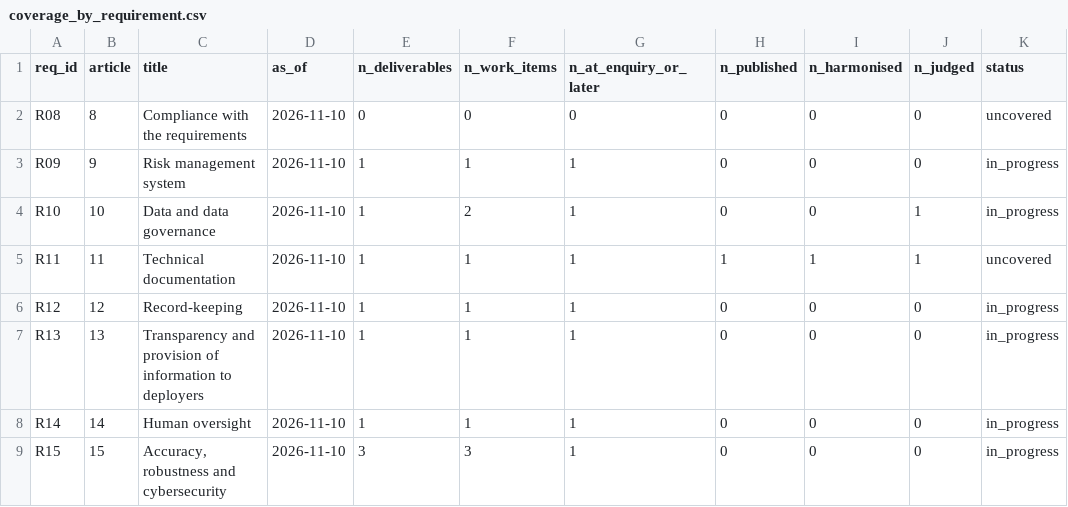
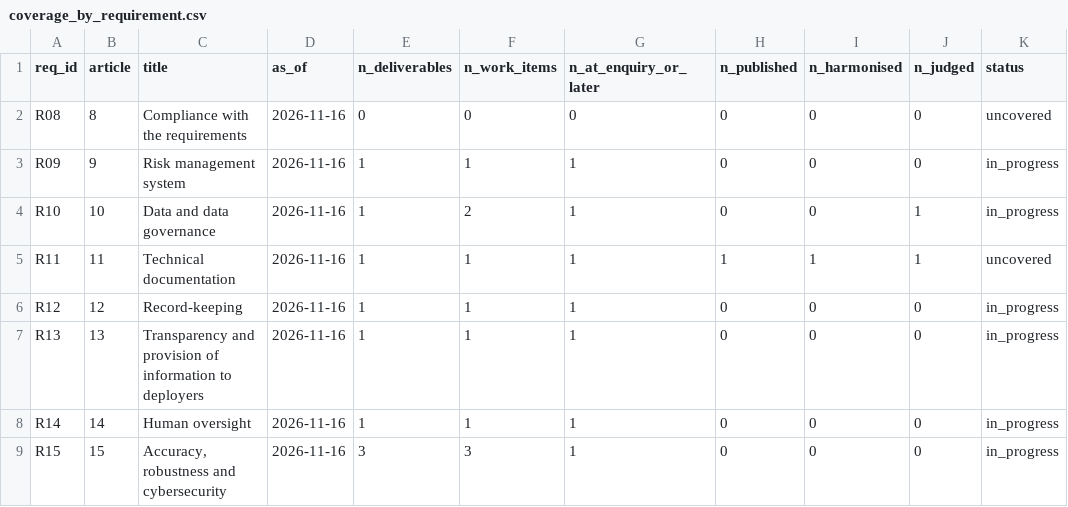
Before and after one commit to simones99/ai-act-standards-map, a CSV file: data/derived/coverage_by_requirement.csv, drawn as a sheet; only a part is shown; the diff names each change by its address in the sheet, - before the commit and + after, or states it on an @@ line.

```diff
--- a/data/derived/coverage_by_requirement.csv
+++ b/data/derived/coverage_by_requirement.csv
-D2:D9 (as_of): 2026-11-10
+D2:D9 (as_of): 2026-11-16
```
Also changed, not shown: 3 other files.
